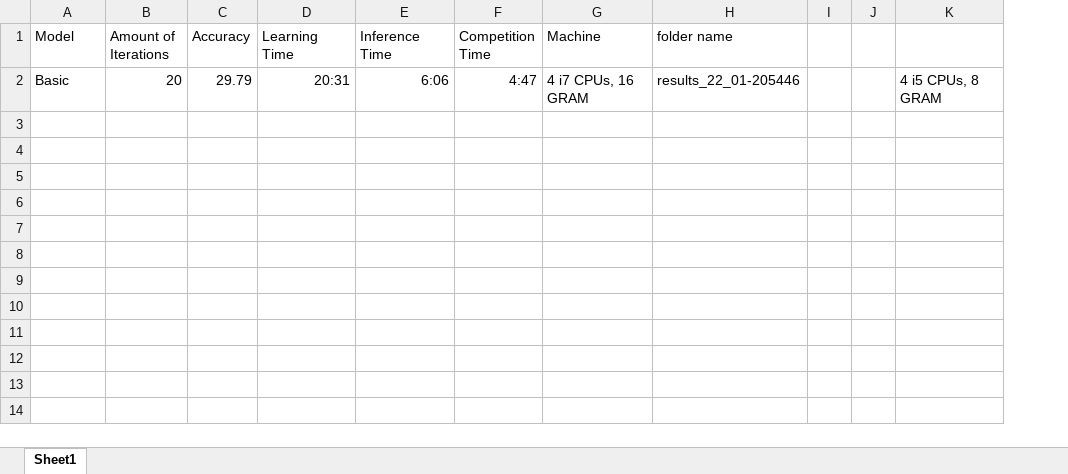
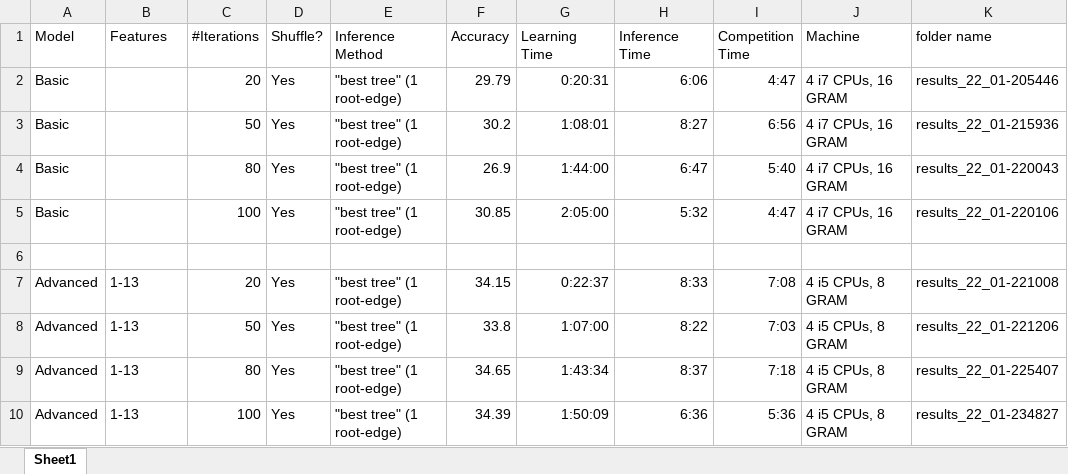
Before and after one commit to Sinoff/Dependency_Parser-NLP, an Excel workbook: Results.xlsx, sheet Sheet1, drawn as a sheet; values as stored, in another font and other column widths than the file's, no borders; removed rows and columns are numbered as before the commit, all else as after; the diff names each change by its address in the sheet, - before the commit and + after, or states it on an @@ line.

Commit message:
Results update

```diff
--- a/Results.xlsx (sheet Sheet1)
+++ b/Results.xlsx (sheet Sheet1)
+column C (#Iterations), row 2: 20
+column D (Shuffle?), row 2: Yes
+column E (Inference Method), row 2: "best tree" (1 root-edge)
-column I, empty
-column J, empty
-column K, row 2: 4 i5 CPUs, 8 GRAM
-B1: Amount of Iterations
+B1: Features
-B2 (Features): 20
+B2 (Features): (empty)
-G2 (Learning Time): 20:31
+G2 (Learning Time): 0:20:31
+row 3: Basic |  | 50 | Yes | "best tree" (1 root-edge) | 30.2 | 1:08:01 | 8:27 | 6:56 | 4 i7 CPUs, 16 GRAM | results_22_01-215936
+row 4: Basic |  | 80 | Yes | "best tree" (1 root-edge) | 26.9 | 1:44:00 | 6:47 | 5:40 | 4 i7 CPUs, 16 GRAM | results_22_01-220043
+row 5: Basic |  | 100 | Yes | "best tree" (1 root-edge) | 30.85 | 2:05:00 | 5:32 | 4:47 | 4 i7 CPUs, 16 GRAM | results_22_01-220106
+row 6: (empty)
+row 7: Advanced | 1-13 | 20 | Yes | "best tree" (1 root-edge) | 34.15 | 0:22:37 | 8:33 | 7:08 | 4 i5 CPUs, 8 GRAM | results_22_01-221008
+row 8: Advanced | 1-13 | 50 | Yes | "best tree" (1 root-edge) | 33.8 | 1:07:00 | 8:22 | 7:03 | 4 i5 CPUs, 8 GRAM | results_22_01-221206
+row 9: Advanced | 1-13 | 80 | Yes | "best tree" (1 root-edge) | 34.65 | 1:43:34 | 8:37 | 7:18 | 4 i5 CPUs, 8 GRAM | results_22_01-225407
+row 10: Advanced | 1-13 | 100 | Yes | "best tree" (1 root-edge) | 34.39 | 1:50:09 | 6:36 | 5:36 | 4 i5 CPUs, 8 GRAM | results_22_01-234827
```
